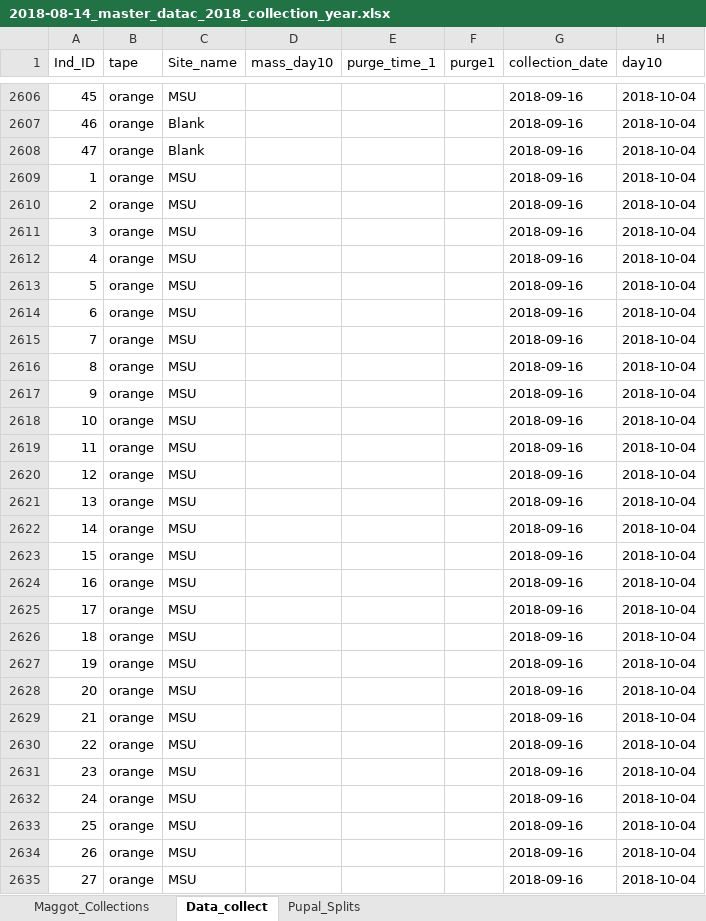
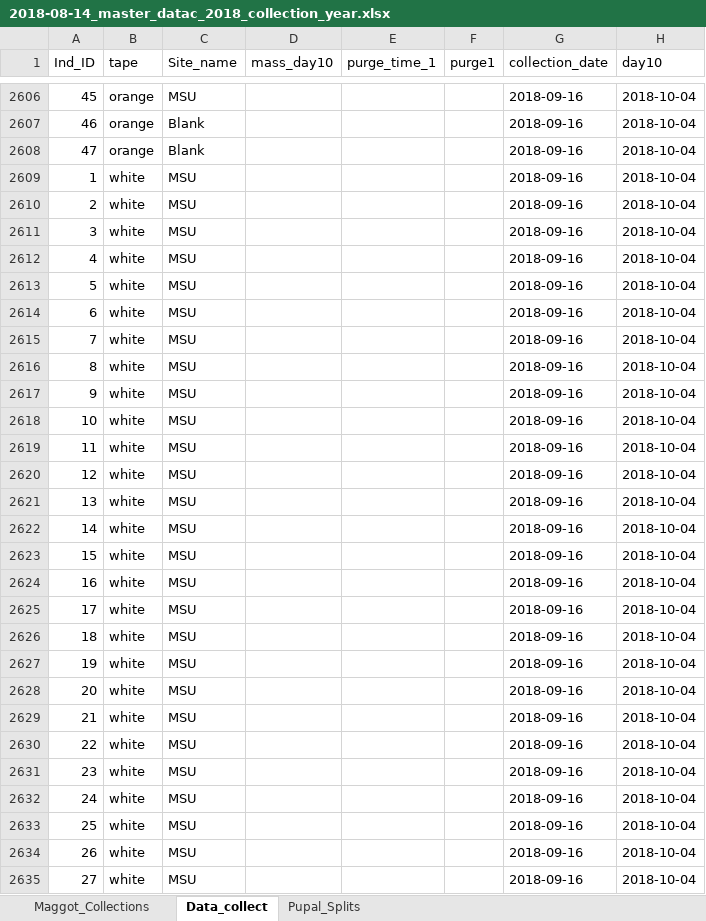
Before and after one commit to adnguyen/Circadian_rhythm_runs_seasonal_timing, an Excel workbook: Data/2018-08-14_master_datac_2018_collection_year.xlsx, sheet Data_collect, drawn as a sheet; only a part is shown, gaps mark what is left out; values as stored, in another font and other column widths than the file's, no borders; the diff covers the shown part only; the diff names each change by its address in the sheet, - before the commit and + after, or states it on an @@ line.

Commit message:
updating dataset

```diff
--- a/Data/2018-08-14_master_datac_2018_collection_year.xlsx (sheet Data_collect)
+++ b/Data/2018-08-14_master_datac_2018_collection_year.xlsx (sheet Data_collect)
-B2609:B2635 (tape): orange
+B2609:B2635 (tape): white
```
Also changed, not shown: 20 edited cells elsewhere in this sheet.
